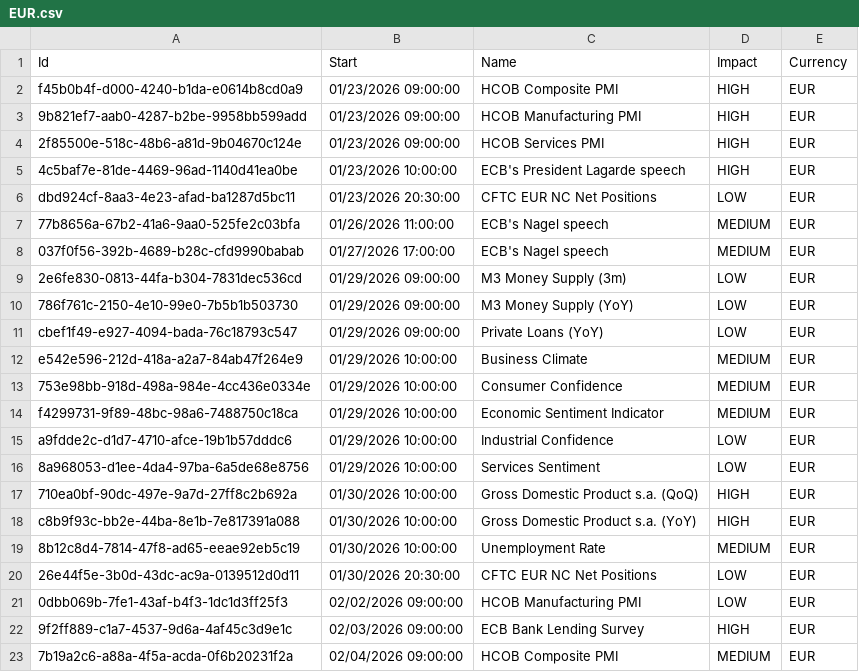
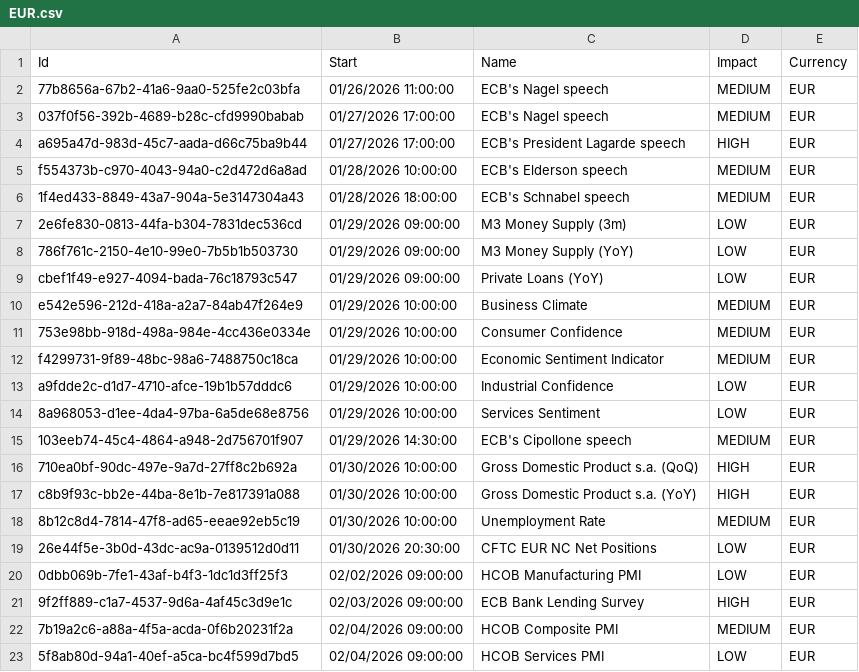
Before and after one commit to joaoalonsocasella/Economic_Calendar, a CSV file: macro-calendar/data/raw/CSV/EUR.csv, drawn as a sheet; only a part is shown; the shorter side is filled out with more unchanged rows; removed rows and columns are numbered as before the commit, all else as after; the diff names each change by its address in the sheet, - before the commit and + after, or states it on an @@ line.

```diff
--- a/macro-calendar/data/raw/CSV/EUR.csv
+++ b/macro-calendar/data/raw/CSV/EUR.csv
-row 2: f45b0b4f-d000-4240-b1da-e0614b8cd0a9 | 01/23/2026 09:00:00 | HCOB Composite PMI | HIGH | EUR
-row 3: 9b821ef7-aab0-4287-b2be-9958bb599add | 01/23/2026 09:00:00 | HCOB Manufacturing PMI | HIGH | EUR
-row 4: 2f85500e-518c-48b6-a81d-9b04670c124e | 01/23/2026 09:00:00 | HCOB Services PMI | HIGH | EUR
-row 5: 4c5baf7e-81de-4469-96ad-1140d41ea0be | 01/23/2026 10:00:00 | ECB's President Lagarde speech | HIGH | EUR
-row 6: dbd924cf-8aa3-4e23-afad-ba1287d5bc11 | 01/23/2026 20:30:00 | CFTC EUR NC Net Positions | LOW | EUR
+row 4: a695a47d-983d-45c7-aada-d66c75ba9b44 | 01/27/2026 17:00:00 | ECB's President Lagarde speech | HIGH | EUR
+row 5: f554373b-c970-4043-94a0-c2d472d6a8ad | 01/28/2026 10:00:00 | ECB's Elderson speech | MEDIUM | EUR
+row 6: 1f4ed433-8849-43a7-904a-5e3147304a43 | 01/28/2026 18:00:00 | ECB's Schnabel speech | MEDIUM | EUR
+row 15: 103eeb74-45c4-4864-a948-2d756701f907 | 01/29/2026 14:30:00 | ECB's Cipollone speech | MEDIUM | EUR
```
Also changed, not shown: macro-calendar/data/processed/CSV/EUR_processed.csv, macro-calendar/data/processed/CSV/ISR_processed.csv, 51 other files.
